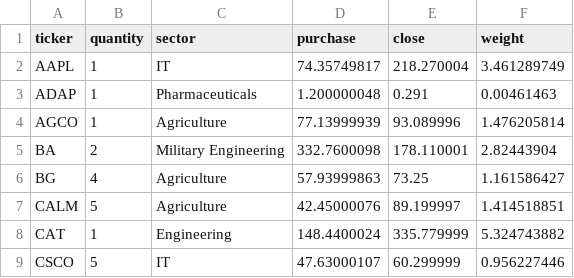
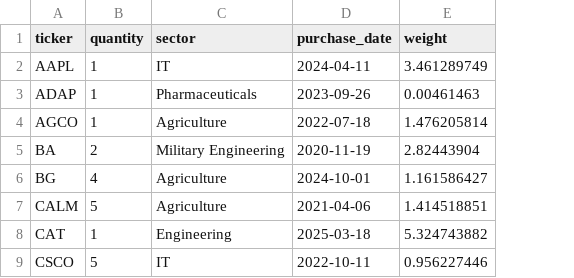
Before and after one commit to williamwyj/stockPorfolio-backend, a CSV file: tools/db/csv/Portfolio.csv, drawn as a sheet; only a part is shown; removed rows and columns are numbered as before the commit, all else as after; the diff names each change by its address in the sheet, - before the commit and + after, or states it on an @@ line.

```diff
--- a/tools/db/csv/Portfolio.csv
+++ b/tools/db/csv/Portfolio.csv
-column D (purchase), rows 2-9: 74.35749817 | 1.200000048 | 77.13999939 | 332.7600098 | 57.93999863 | 42.45000076 | 148.4400024 | 47.63000107
-column E (close), rows 2-9: 218.270004 | 0.291 | 93.089996 | 178.110001 | 73.25 | 89.199997 | 335.779999 | 60.299999
+column D (purchase_date), rows 2-9: 2024-04-11 | 2023-09-26 | 2022-07-18 | 2020-11-19 | 2024-10-01 | 2021-04-06 | 2025-03-18 | 2022-10-11
```
Also changed, not shown: 6 other files.
